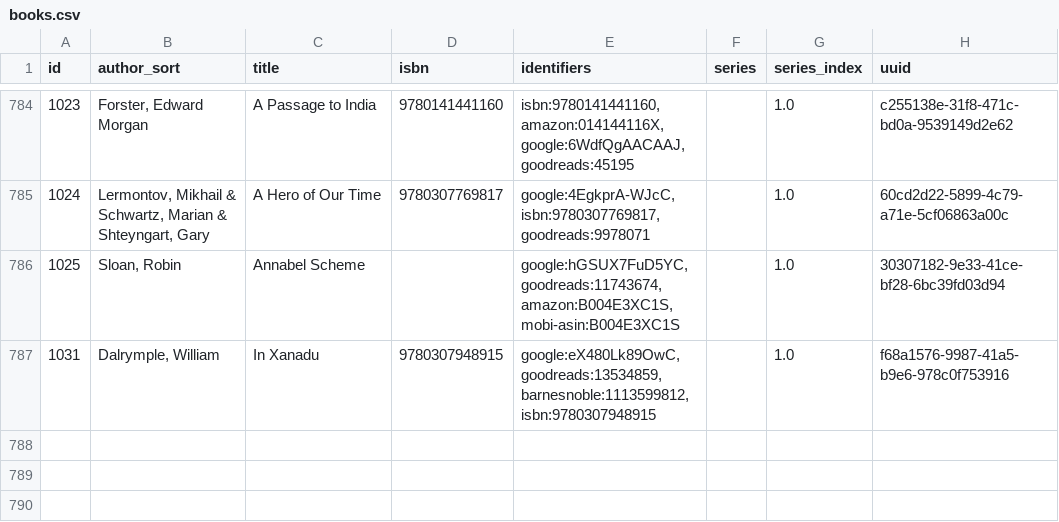
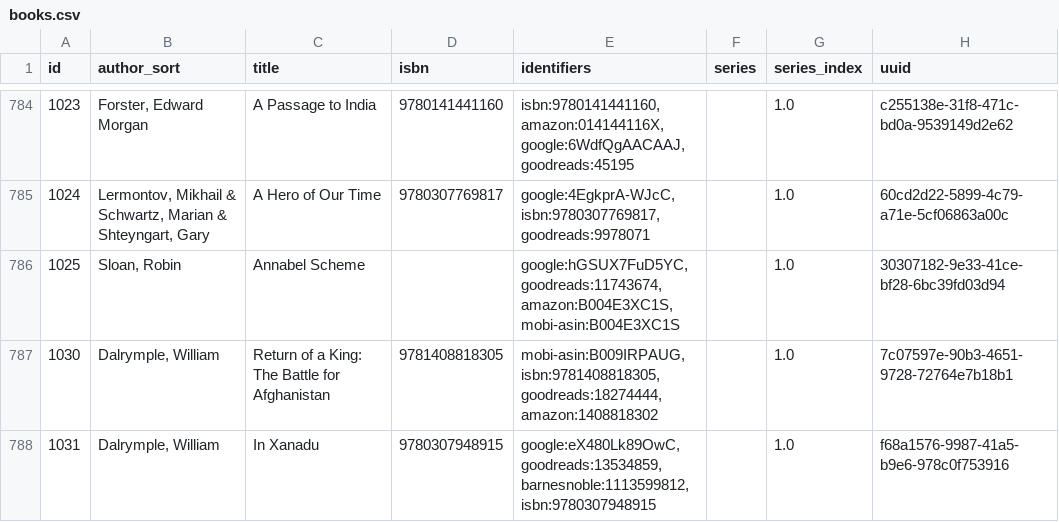
Before and after one commit to pigmonkey/pig-monkey.com, a CSV file: content/media/library/books.csv, drawn as a sheet; only a part is shown, gaps mark what is left out.

Commit message:
update books

```diff
--- a/content/media/library/books.csv
+++ b/content/media/library/books.csv
@@ -786,2 +786,3 @@ id,author_sort,title,isbn,identifiers,series,series_index,uuid
 "1025","Sloan, Robin","Annabel Scheme","","google:hGSUX7FuD5YC,goodreads:11743674,amazon:B004E3XC1S,mobi-asin:B004E3XC1S","","1.0","30307182-9e33-41ce-bf28-6bc39fd03d94"
+"1030","Dalrymple, William","Return of a King: The Battle for Afghanistan","9781408818305","mobi-asin:B009IRPAUG,isbn:9781408818305,goodreads:18274444,amazon:1408818302","","1.0","7c07597e-90b3-4651-9728-72764e7b18b1"
 "1031","Dalrymple, William","In Xanadu","9780307948915","google:eX480Lk89OwC,goodreads:13534859,barnesnoble:1113599812,isbn:9780307948915","","1.0","f68a1576-9987-41a5-b9e6-978c0f753916"
```
Also changed, not shown: 1 other file.
